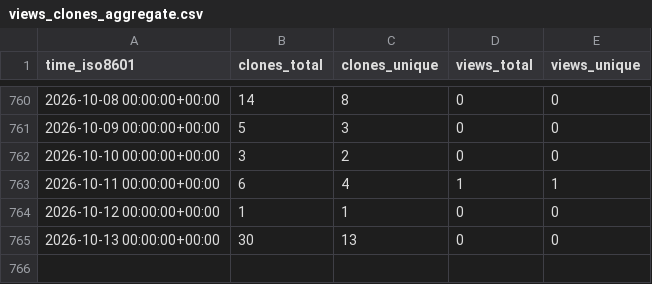
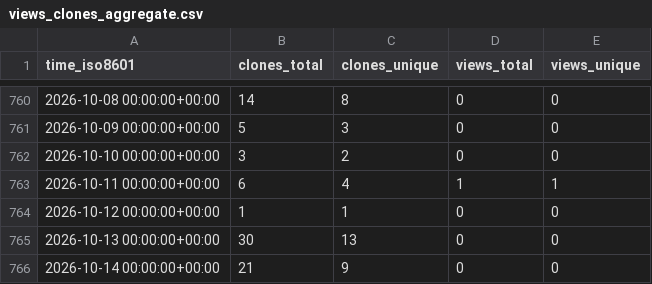
Before and after one commit to grp-bork/nevermore_profiler, a CSV file: grp-bork/nevermore_profiler/ghrs-data/views_clones_aggregate.csv, drawn as a sheet; only a part is shown, gaps mark what is left out.

```diff
--- a/grp-bork/nevermore_profiler/ghrs-data/views_clones_aggregate.csv
+++ b/grp-bork/nevermore_profiler/ghrs-data/views_clones_aggregate.csv
@@ -765 +765,2 @@ time_iso8601,clones_total,clones_unique,views_total,views_unique
 2026-10-13 00:00:00+00:00,30,13,0,0
+2026-10-14 00:00:00+00:00,21,9,0,0
```
Also changed, not shown: 1 other file.
